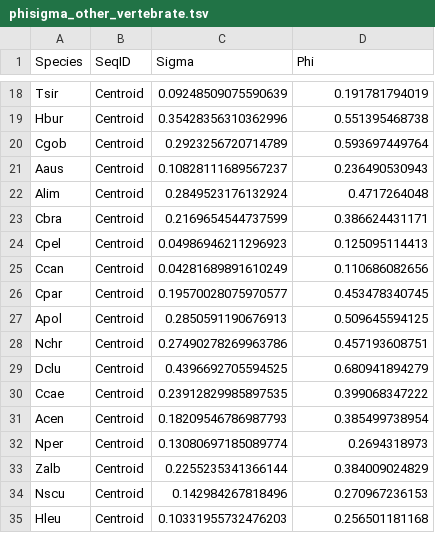
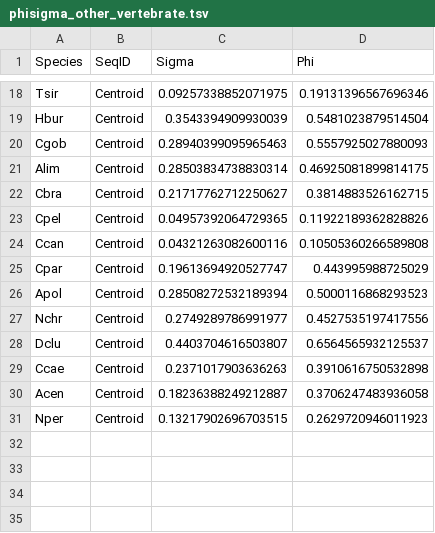
Before and after one commit to timlai4/Make_CFG, a TSV file: work/phisigma_other_vertebrate.tsv, drawn as a sheet; only a part is shown, gaps mark what is left out; removed rows and columns are numbered as before the commit, all else as after; the diff covers the shown part only; the diff names each change by its address in the sheet, - before the commit and + after, or states it on an @@ line.

```diff
--- a/work/phisigma_other_vertebrate.tsv
+++ b/work/phisigma_other_vertebrate.tsv
-C18 (Sigma): 0.09248509075590639
+C18 (Sigma): 0.09257338852071975
-D18 (Phi): 0.191781794019
+D18 (Phi): 0.19131396567696346
-C19 (Sigma): 0.35428356310362996
+C19 (Sigma): 0.3543394909930039
-D19 (Phi): 0.551395468738
+D19 (Phi): 0.5481023879514504
-C20 (Sigma): 0.2923256720714789
+C20 (Sigma): 0.28940399095965463
-D20 (Phi): 0.593697449764
+D20 (Phi): 0.5557925027880093
-row 21: Aaus | Centroid | 0.10828111689567237 | 0.236490530943
-C21 (Sigma): 0.2849523176132924
+C21 (Sigma): 0.28503834738830314
-D21 (Phi): 0.4717264048
+D21 (Phi): 0.46925081899814175
-C22 (Sigma): 0.2169654544737599
+C22 (Sigma): 0.21717762712250627
-D22 (Phi): 0.386624431171
+D22 (Phi): 0.3814883526162715
-C23 (Sigma): 0.04986946211296923
+C23 (Sigma): 0.04957392064729365
-D23 (Phi): 0.125095114413
+D23 (Phi): 0.11922189362828826
-C24 (Sigma): 0.04281689891610249
+C24 (Sigma): 0.04321263082600116
-D24 (Phi): 0.110686082656
+D24 (Phi): 0.10505360266589808
-C25 (Sigma): 0.19570028075970577
+C25 (Sigma): 0.19613694920527747
-D25 (Phi): 0.453478340745
+D25 (Phi): 0.443995988725029
-C26 (Sigma): 0.2850591190676913
+C26 (Sigma): 0.28508272532189394
-D26 (Phi): 0.509645594125
+D26 (Phi): 0.5000116868293523
-C27 (Sigma): 0.27490278269963786
+C27 (Sigma): 0.2749289786991977
-D27 (Phi): 0.457193608751
+D27 (Phi): 0.4527535197417556
-C28 (Sigma): 0.4396692705594525
+C28 (Sigma): 0.4403704616503807
-D28 (Phi): 0.680941894279
+D28 (Phi): 0.6564565932125537
-C29 (Sigma): 0.23912829985897535
+C29 (Sigma): 0.2371017903636263
-D29 (Phi): 0.399068347222
+D29 (Phi): 0.3910616750532898
-C30 (Sigma): 0.18209546786987793
+C30 (Sigma): 0.18236388249212887
-D30 (Phi): 0.385499738954
+D30 (Phi): 0.3706247483936058
-C31 (Sigma): 0.13080697185089774
+C31 (Sigma): 0.13217902696703515
-D31 (Phi): 0.2694318973
+D31 (Phi): 0.2629720946011923
-row 33: Zalb | Centroid | 0.2255235341366144 | 0.384009024829
-row 34: Nscu | Centroid | 0.142984267818496 | 0.270967236153
-row 35: Hleu | Centroid | 0.10331955732476203 | 0.256501181168
```
Also changed, not shown: 20 removed rows and 32 edited cells elsewhere in this file, work/phisigma_fungi.tsv, work/phisigma_invertebrates.tsv, 4 other files.
